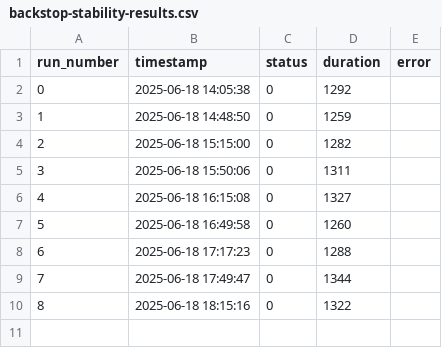
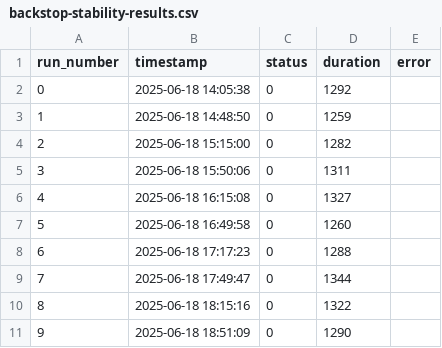
Before and after one commit to benbowler/site-kit-wp, a CSV file: test-results/backstop-stability-results.csv, drawn as a sheet; the diff names each change by its address in the sheet, - before the commit and + after, or states it on an @@ line.

```diff
--- a/test-results/backstop-stability-results.csv
+++ b/test-results/backstop-stability-results.csv
+row 11: 9 | 2025-06-18 18:51:09 | 0 | 1290
```
Also changed, not shown: 5 other files.
